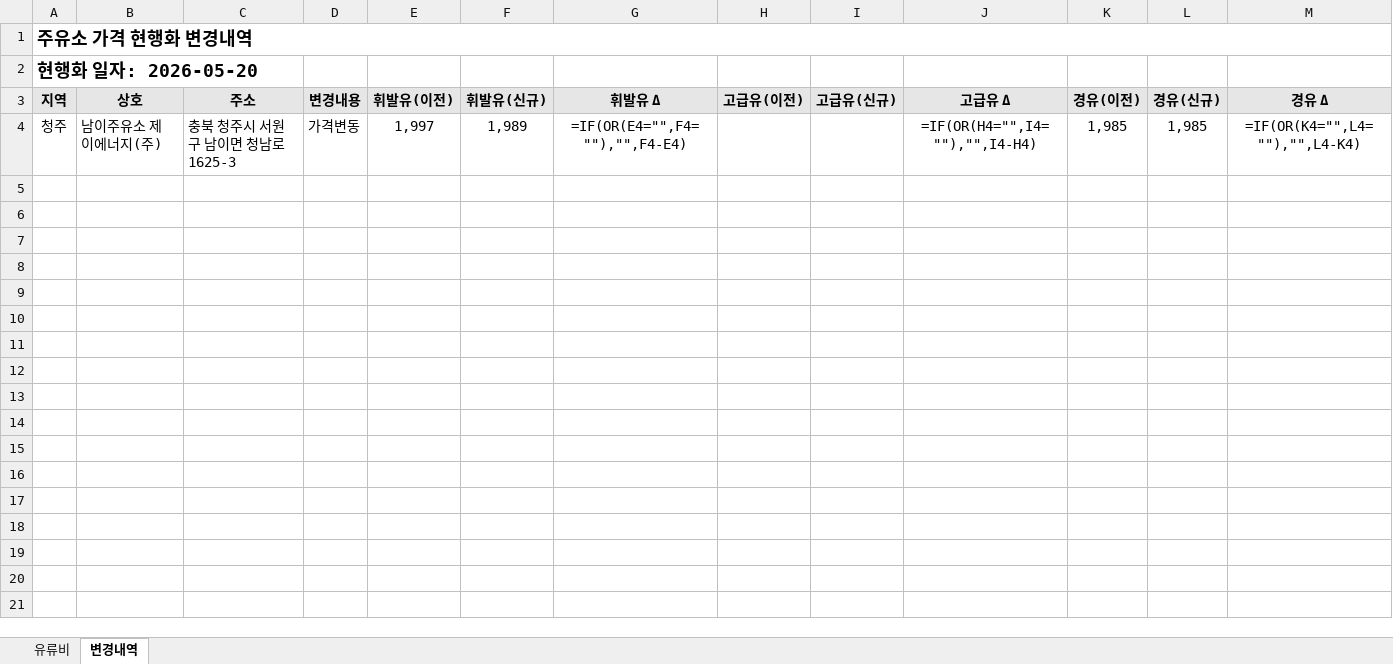
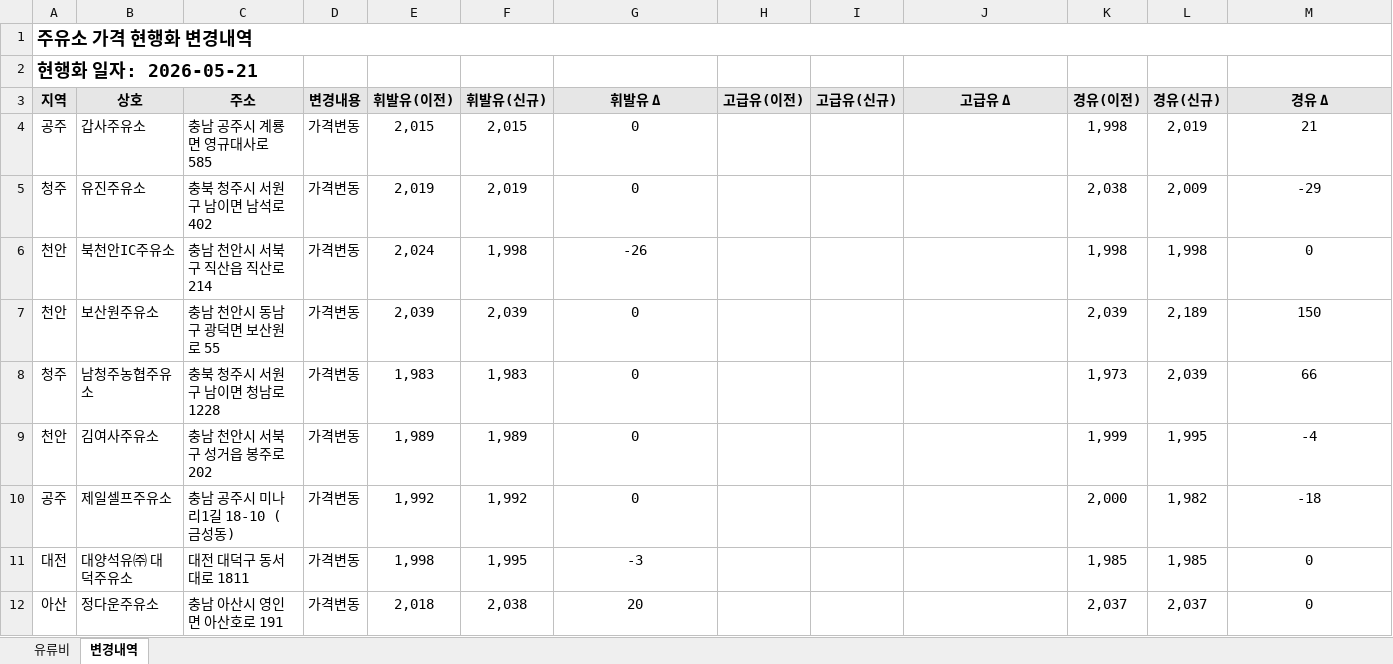
Before and after one commit to krwizxp/fcupdater, an Excel workbook: fuel_cost_chungcheong.xlsx, sheet 변경내역, drawn as a sheet; values as stored, in another font and other column widths than the file's, no borders; formulas without a stored value are shown as written; conditional formats not drawn; removed rows and columns are numbered as before the commit, all else as after; the diff names each change by its address in the sheet, - before the commit and + after, or states it on an @@ line.

```diff
--- a/fuel_cost_chungcheong.xlsx (sheet 변경내역)
+++ b/fuel_cost_chungcheong.xlsx (sheet 변경내역)
-A2 (지역): 현행화 일자: 2026-05-20
+A2 (지역): 현행화 일자: 2026-05-21
-row 4: 청주 | 남이주유소 제이에너지(주) | 충북 청주시 서원구 남이면 청남로 1625-3 | 가격변동 | 1,997 | 1,989 | =IF(OR(E4="",F4=""),"",F4-E4) |  |  | =IF(OR(H4="",I4=""),"",I4-H4) | 1,985 | 1,985 | =IF(OR(K4="",L4=""),"",L4-K4)
+row 4: 공주 | 갑사주유소 | 충남 공주시 계룡면 영규대사로 585 | 가격변동 | 2,015 | 2,015 | 0 |  |  |  | 1,998 | 2,019 | 21
+row 5: 청주 | 유진주유소 | 충북 청주시 서원구 남이면 남석로 402 | 가격변동 | 2,019 | 2,019 | 0 |  |  |  | 2,038 | 2,009 | -29
+row 6: 천안 | 북천안IC주유소 | 충남 천안시 서북구 직산읍 직산로 214 | 가격변동 | 2,024 | 1,998 | -26 |  |  |  | 1,998 | 1,998 | 0
+row 7: 천안 | 보산원주유소 | 충남 천안시 동남구 광덕면 보산원로 55 | 가격변동 | 2,039 | 2,039 | 0 |  |  |  | 2,039 | 2,189 | 150
+row 8: 청주 | 남청주농협주유소 | 충북 청주시 서원구 남이면 청남로 1228 | 가격변동 | 1,983 | 1,983 | 0 |  |  |  | 1,973 | 2,039 | 66
+row 9: 천안 | 김여사주유소 | 충남 천안시 서북구 성거읍 봉주로 202 | 가격변동 | 1,989 | 1,989 | 0 |  |  |  | 1,999 | 1,995 | -4
+row 10: 공주 | 제일셀프주유소 | 충남 공주시 미나리1길 18-10 (금성동) | 가격변동 | 1,992 | 1,992 | 0 |  |  |  | 2,000 | 1,982 | -18
+row 11: 대전 | 대양석유㈜ 대덕주유소 | 대전 대덕구 동서대로 1811 | 가격변동 | 1,998 | 1,995 | -3 |  |  |  | 1,985 | 1,985 | 0
+row 12: 아산 | 정다운주유소 | 충남 아산시 영인면 아산호로 191 | 가격변동 | 2,018 | 2,038 | 20 |  |  |  | 2,037 | 2,037 | 0
```
Also changed, not shown: sheet 유류비, formulas that keep their value, 23 other files.
